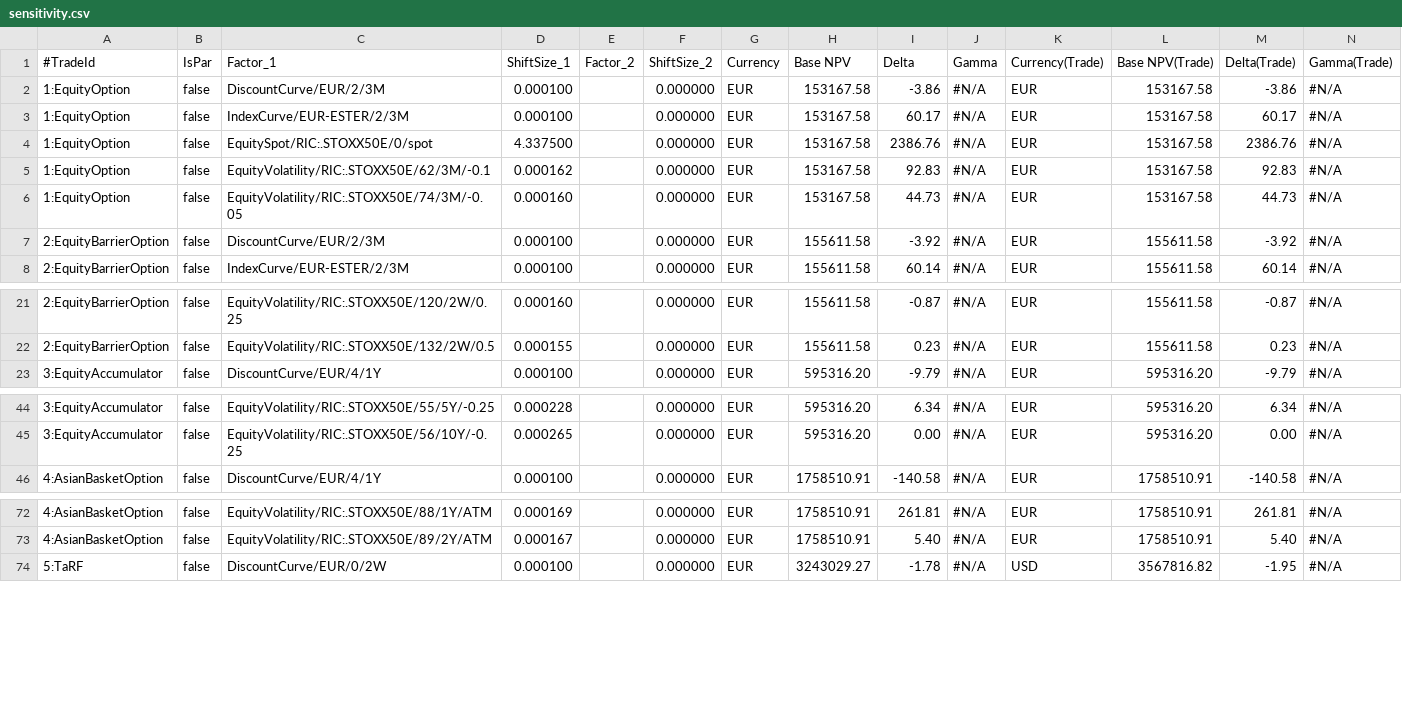
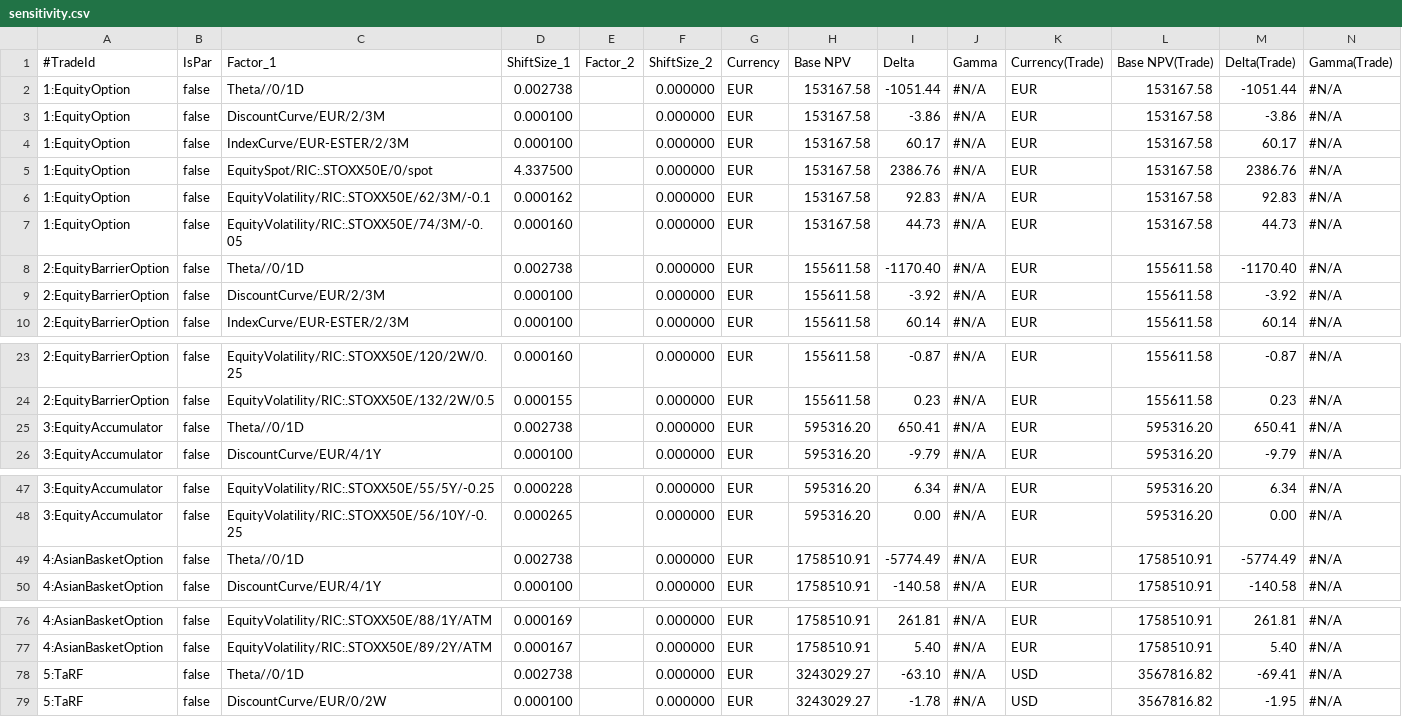
Before and after one commit to OpenSourceRisk/Engine, a CSV file: Examples/Performance/ExpectedOutput/sensi/cg/sensitivity.csv, drawn as a sheet; only a part is shown, gaps mark what is left out; the diff covers the shown part only; the diff names each change by its address in the sheet, - before the commit and + after, or states it on an @@ line.

```diff
--- a/Examples/Performance/ExpectedOutput/sensi/cg/sensitivity.csv
+++ b/Examples/Performance/ExpectedOutput/sensi/cg/sensitivity.csv
+row 2: 1:EquityOption | false | Theta//0/1D | 0.002738 |  | 0.000000 | EUR | 153167.58 | -1051.44 | #N/A | EUR | 153167.58 | -1051.44 | #N/A
+row 8: 2:EquityBarrierOption | false | Theta//0/1D | 0.002738 |  | 0.000000 | EUR | 155611.58 | -1170.40 | #N/A | EUR | 155611.58 | -1170.40 | #N/A
+row 25: 3:EquityAccumulator | false | Theta//0/1D | 0.002738 |  | 0.000000 | EUR | 595316.20 | 650.41 | #N/A | EUR | 595316.20 | 650.41 | #N/A
+row 49: 4:AsianBasketOption | false | Theta//0/1D | 0.002738 |  | 0.000000 | EUR | 1758510.91 | -5774.49 | #N/A | EUR | 1758510.91 | -5774.49 | #N/A
+row 78: 5:TaRF | false | Theta//0/1D | 0.002738 |  | 0.000000 | EUR | 3243029.27 | -63.10 | #N/A | USD | 3567816.82 | -69.41 | #N/A
```
Also changed, not shown: 1 added row elsewhere in this file, Examples/Performance/ExpectedOutput/sensi/ad/sensitivity.csv, Examples/Performance/ExpectedOutput/sensi/bump/sensitivity.csv, 3 other files.
